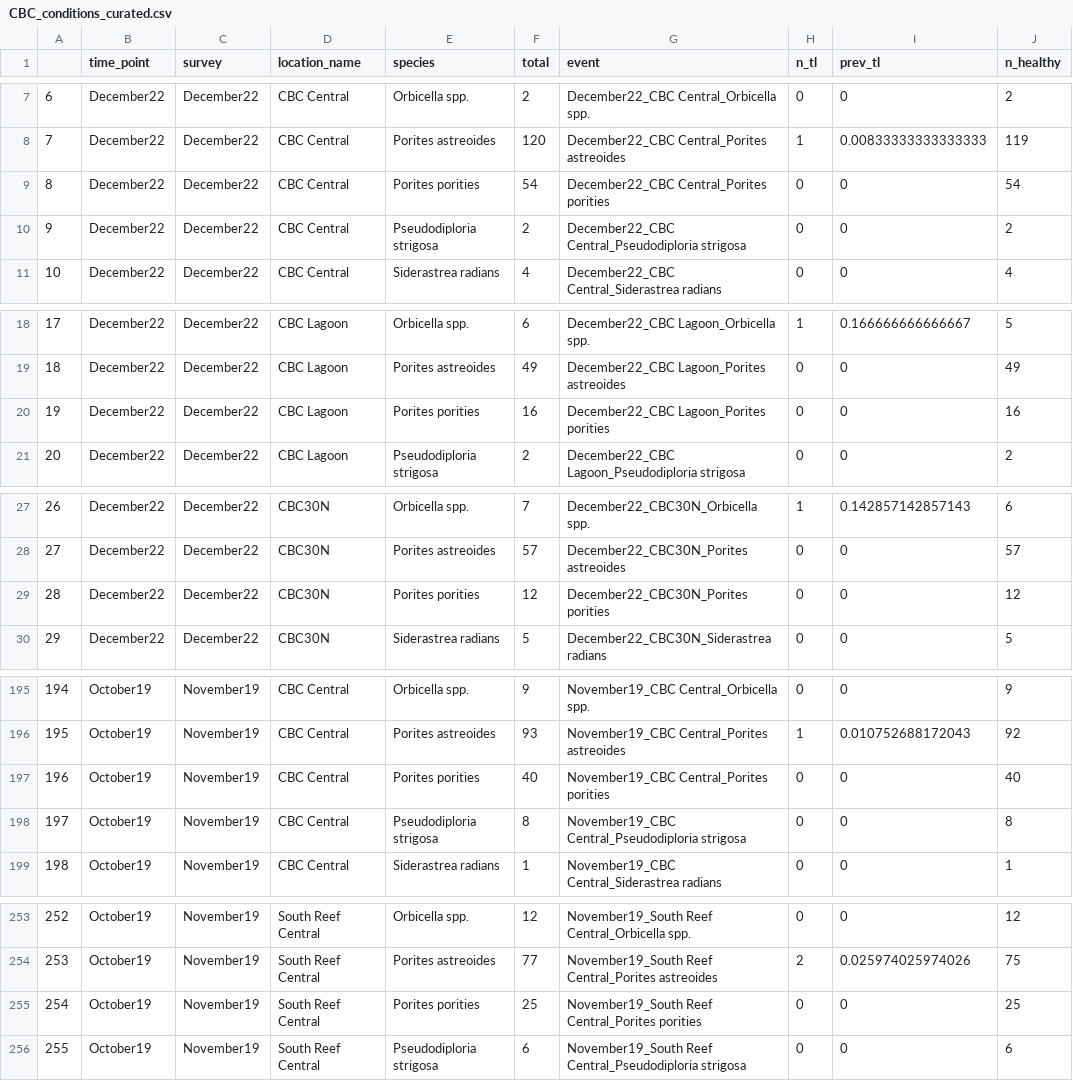
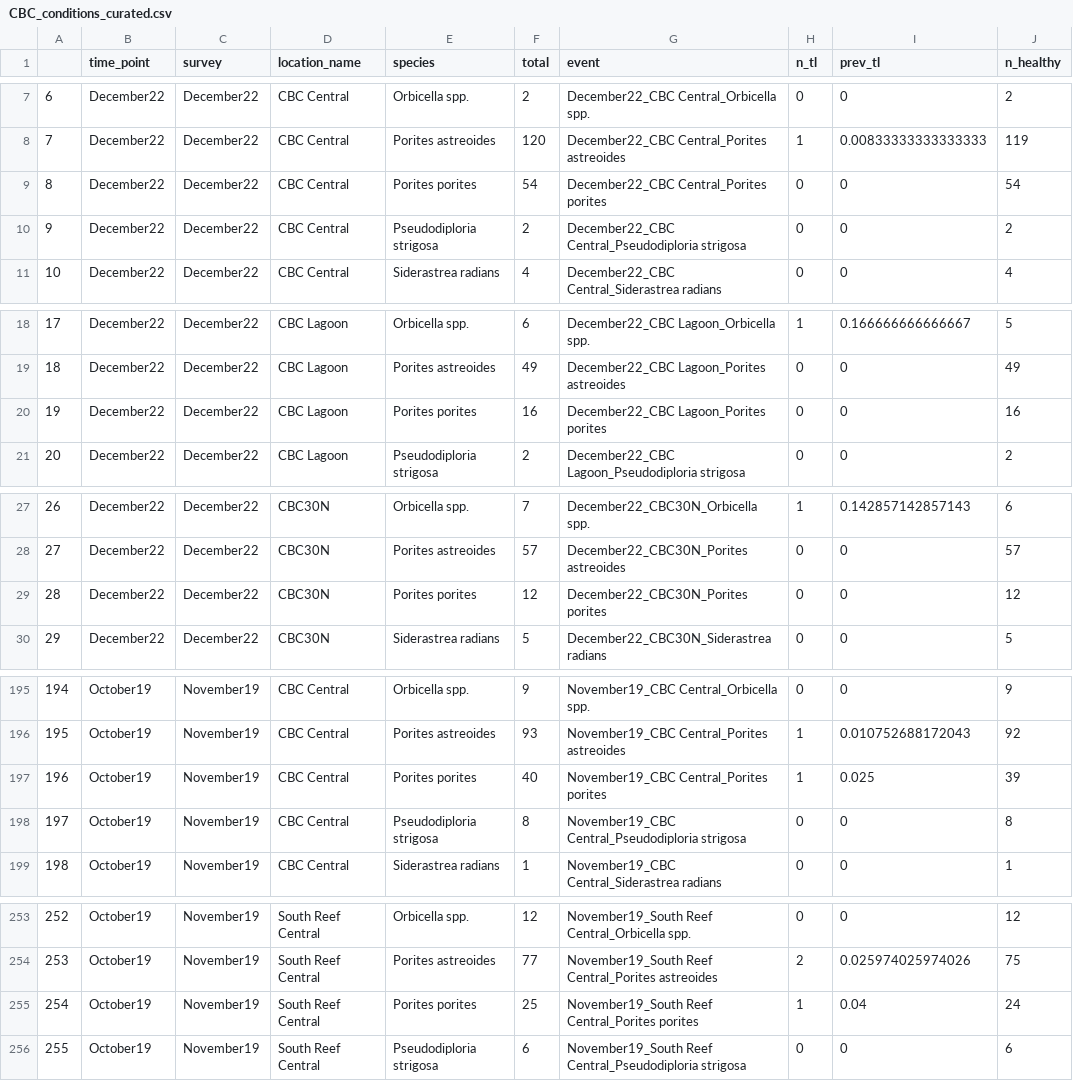
Before and after one commit to leahharper/SCTLD_demographics, a CSV file: CBC_conditions_curated.csv, drawn as a sheet; only a part is shown, gaps mark what is left out; the diff covers the shown part only.

```diff
--- a/CBC_conditions_curated.csv
+++ b/CBC_conditions_curated.csv
@@ -8,3 +8,3 @@
 "7","December22","December22","CBC Central","Porites astreoides",120,"December22_CBC Central_Porites astreoides",1,0.00833333333333333,119
-"8","December22","December22","CBC Central","Porites porities",54,"December22_CBC Central_Porites porities",0,0,54
+"8","December22","December22","CBC Central","Porites porites",54,"December22_CBC Central_Porites porites",0,0,54
 "9","December22","December22","CBC Central","Pseudodiploria strigosa",2,"December22_CBC Central_Pseudodiploria strigosa",0,0,2
@@ -19,3 +19,3 @@
 "18","December22","December22","CBC Lagoon","Porites astreoides",49,"December22_CBC Lagoon_Porites astreoides",0,0,49
-"19","December22","December22","CBC Lagoon","Porites porities",16,"December22_CBC Lagoon_Porites porities",0,0,16
+"19","December22","December22","CBC Lagoon","Porites porites",16,"December22_CBC Lagoon_Porites porites",0,0,16
 "20","December22","December22","CBC Lagoon","Pseudodiploria strigosa",2,"December22_CBC Lagoon_Pseudodiploria strigosa",0,0,2
@@ -28,3 +28,3 @@
 "27","December22","December22","CBC30N","Porites astreoides",57,"December22_CBC30N_Porites astreoides",0,0,57
-"28","December22","December22","CBC30N","Porites porities",12,"December22_CBC30N_Porites porities",0,0,12
+"28","December22","December22","CBC30N","Porites porites",12,"December22_CBC30N_Porites porites",0,0,12
 "29","December22","December22","CBC30N","Siderastrea radians",5,"December22_CBC30N_Siderastrea radians",0,0,5
@@ -196,3 +196,3 @@
 "195","October19","November19","CBC Central","Porites astreoides",93,"November19_CBC Central_Porites astreoides",1,0.010752688172043,92
-"196","October19","November19","CBC Central","Porites porities",40,"November19_CBC Central_Porites porities",0,0,40
+"196","October19","November19","CBC Central","Porites porites",40,"November19_CBC Central_Porites porites",1,0.025,39
 "197","October19","November19","CBC Central","Pseudodiploria strigosa",8,"November19_CBC Central_Pseudodiploria strigosa",0,0,8
@@ -254,3 +254,3 @@
 "253","October19","November19","South Reef Central","Porites astreoides",77,"November19_South Reef Central_Porites astreoides",2,0.025974025974026,75
-"254","October19","November19","South Reef Central","Porites porities",25,"November19_South Reef Central_Porites porities",0,0,25
+"254","October19","November19","South Reef Central","Porites porites",25,"November19_South Reef Central_Porites porites",1,0.04,24
 "255","October19","November19","South Reef Central","Pseudodiploria strigosa",6,"November19_South Reef Central_Pseudodiploria strigosa",0,0,6
```
Also changed, not shown: 32 edited cells elsewhere in this file, CBC_demo_curated.csv, 15 other files.
